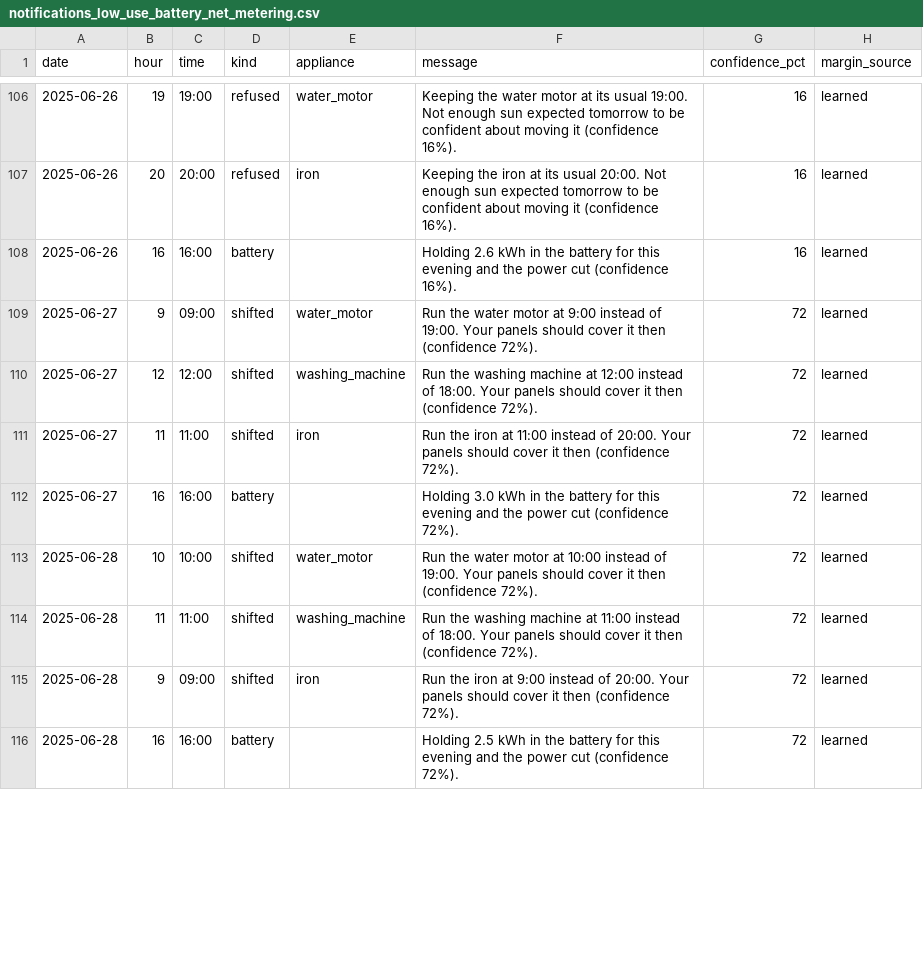
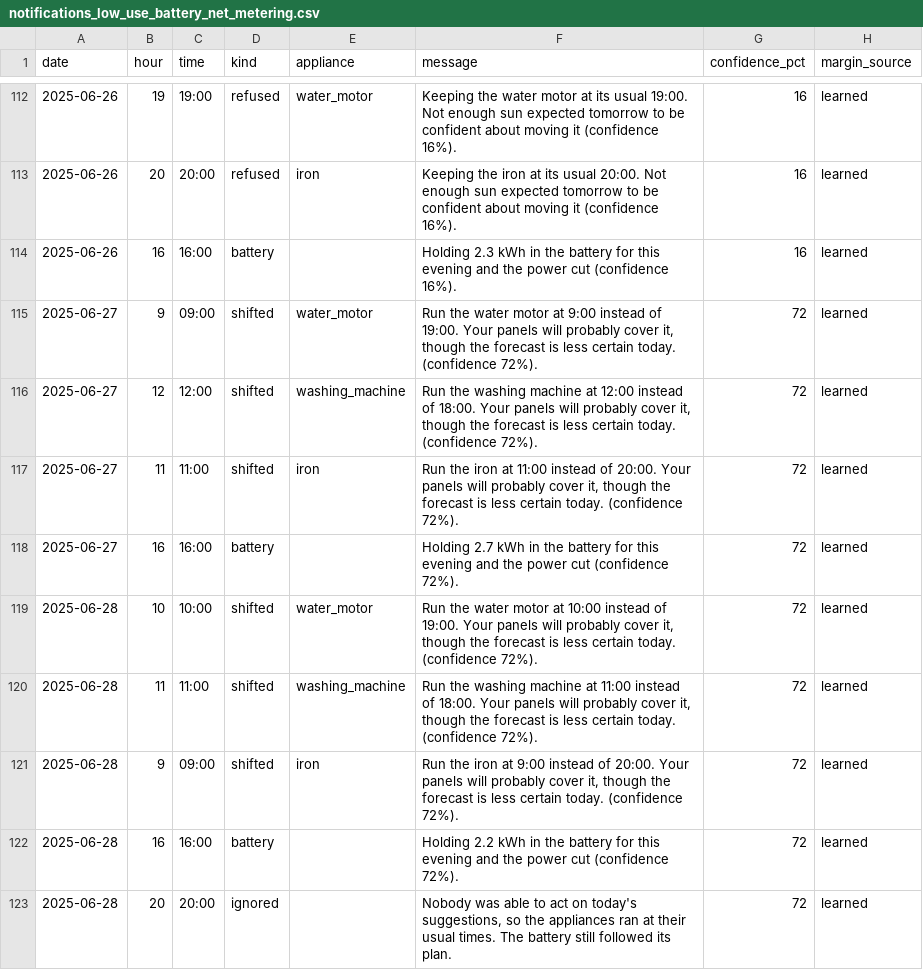
Before and after one commit to bismahjavedhussain/SolarHomeAgent, a CSV file: results/notifications_low_use_battery_net_metering.csv, drawn as a sheet; only a part is shown, gaps mark what is left out; the diff covers the shown part only.

```diff
--- a/results/notifications_low_use_battery_net_metering.csv
+++ b/results/notifications_low_use_battery_net_metering.csv
@@ -107,10 +113,11 @@ date,hour,time,kind,appliance,message,confidence_pct,margin_source
 2025-06-26,20,20:00,refused,iron,Keeping the iron at its usual 20:00. Not enough sun expected tomorrow to be confident about moving it (confidence 16%).,16,learned
-2025-06-26,16,16:00,battery,,Holding 2.6 kWh in the battery for this evening and the power cut (confidence 16%).,16,learned
-2025-06-27,9,09:00,shifted,water_motor,Run the water motor at 9:00 instead of 19:00. Your panels should cover it then (confidence 72%).,72,learned
-2025-06-27,12,12:00,shifted,washing_machine,Run the washing machine at 12:00 instead of 18:00. Your panels should cover it then (confidence 72%).,72,learned
-2025-06-27,11,11:00,shifted,iron,Run the iron at 11:00 instead of 20:00. Your panels should cover it then (confidence 72%).,72,learned
-2025-06-27,16,16:00,battery,,Holding 3.0 kWh in the battery for this evening and the power cut (confidence 72%).,72,learned
-2025-06-28,10,10:00,shifted,water_motor,Run the water motor at 10:00 instead of 19:00. Your panels should cover it then (confidence 72%).,72,learned
-2025-06-28,11,11:00,shifted,washing_machine,Run the washing machine at 11:00 instead of 18:00. Your panels should cover it then (confidence 72%).,72,learned
-2025-06-28,9,09:00,shifted,iron,Run the iron at 9:00 instead of 20:00. Your panels should cover it then (confidence 72%).,72,learned
-2025-06-28,16,16:00,battery,,Holding 2.5 kWh in the battery for this evening and the power cut (confidence 72%).,72,learned
+2025-06-26,16,16:00,battery,,Holding 2.3 kWh in the battery for this evening and the power cut (confidence 16%).,16,learned
+2025-06-27,9,09:00,shifted,water_motor,"Run the water motor at 9:00 instead of 19:00. Your panels will probably cover it, though the forecast is less certain today. (confidence 72%).",72,learned
+2025-06-27,12,12:00,shifted,washing_machine,"Run the washing machine at 12:00 instead of 18:00. Your panels will probably cover it, though the forecast is less certain today. (confidence 72%).",72,learned
+2025-06-27,11,11:00,shifted,iron,"Run the iron at 11:00 instead of 20:00. Your panels will probably cover it, though the forecast is less certain today. (confidence 72%).",72,learned
+2025-06-27,16,16:00,battery,,Holding 2.7 kWh in the battery for this evening and the power cut (confidence 72%).,72,learned
+2025-06-28,10,10:00,shifted,water_motor,"Run the water motor at 10:00 instead of 19:00. Your panels will probably cover it, though the forecast is less certain today. (confidence 72%).",72,learned
+2025-06-28,11,11:00,shifted,washing_machine,"Run the washing machine at 11:00 instead of 18:00. Your panels will probably cover it, though the forecast is less certain today. (confidence 72%).",72,learned
+2025-06-28,9,09:00,shifted,iron,"Run the iron at 9:00 instead of 20:00. Your panels will probably cover it, though the forecast is less certain today. (confidence 72%).",72,learned
+2025-06-28,16,16:00,battery,,Holding 2.2 kWh in the battery for this evening and the power cut (confidence 72%).,72,learned
+2025-06-28,20,20:00,ignored,,"Nobody was able to act on today's suggestions, so the appliances ran at their usual times. The battery still followed its plan.",72,learned
```
Also changed, not shown: 8 added rows and 86 edited cells elsewhere in this file, results/notifications_high_use_battery_net_billing.csv, results/notifications_high_use_battery_net_metering.csv, 28 other files.
